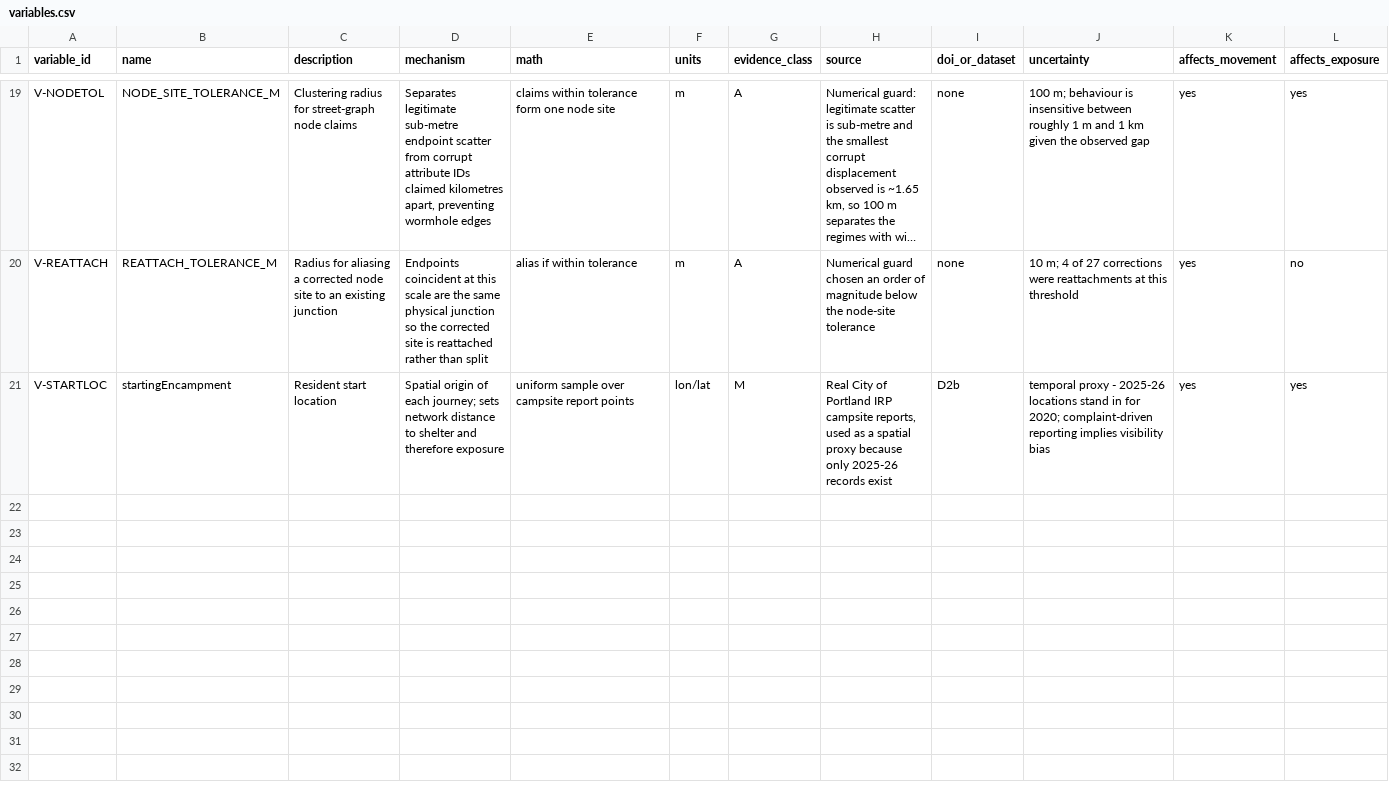
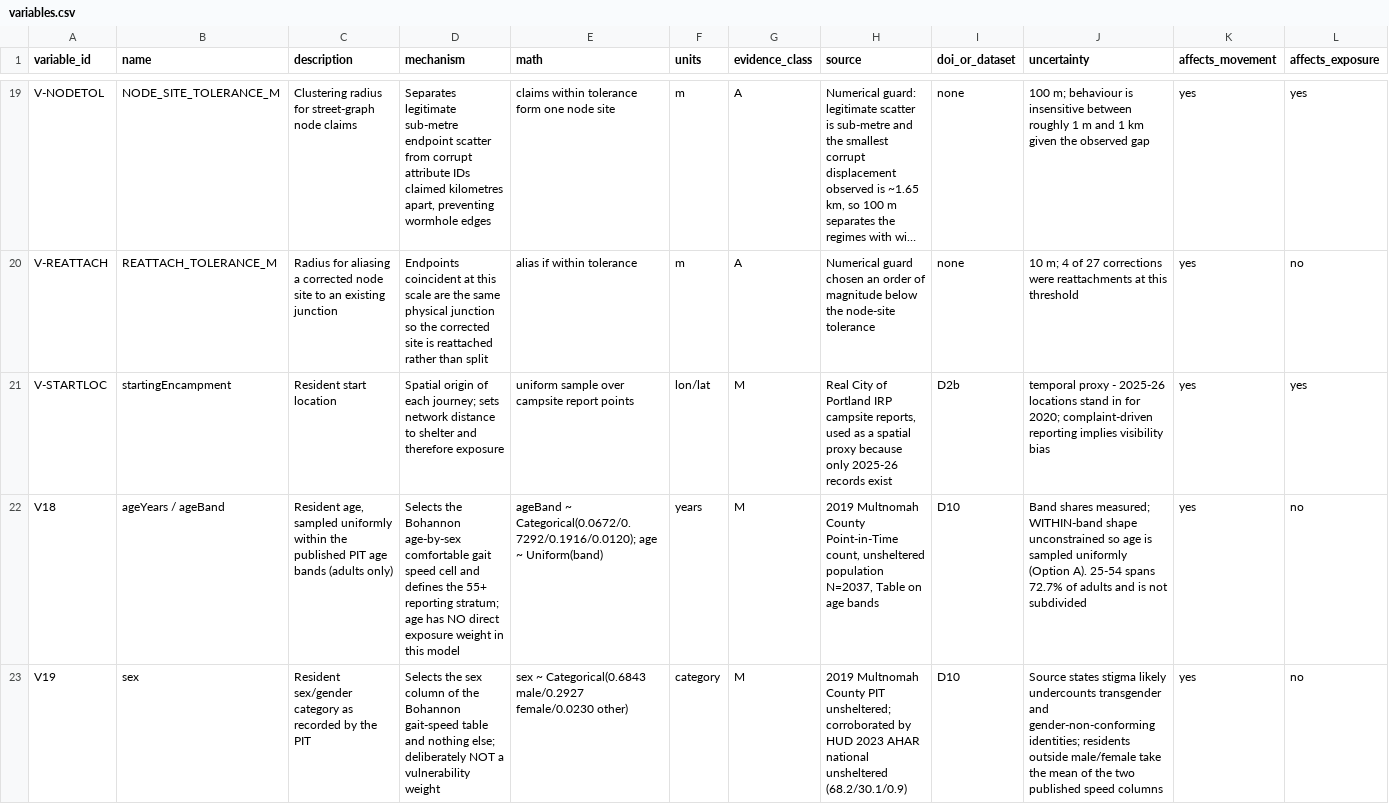
Before and after one commit to fxa28196/REU, a CSV file: Geography/data/registry/variables.csv, drawn as a sheet; only a part is shown, gaps mark what is left out; long unchanged cells end in …; rows hold the shown columns only; the diff covers the shown part only; the diff names each change by its address in the sheet, - before the commit and + after, or states it on an @@ line.

```diff
--- a/Geography/data/registry/variables.csv
+++ b/Geography/data/registry/variables.csv
+row 22: V18 | ageYears / ageBand | Resident age, sampled uniformly within the published PIT age bands (adults only) | Selects the Bohannon age-by-sex comfortable gait speed cell and defines the 55+ reporting stratum; age has NO direct exposure weight in this model | ageBand ~ Categorical(0.0672/0.7292/0.1916/0.0120); age ~ Uniform(band) | years | M | 2019 Multnomah County Point-in-Time count, unsheltered population N=2037, Table on age bands | D10 | Band shares measured; WITHIN-band shape unconstrained so age is sampled uniformly (Option A). 25-54 spans 72.7% of adults and is not subdivided | yes | no
+row 23: V19 | sex | Resident sex/gender category as recorded by the PIT | Selects the sex column of the Bohannon gait-speed table and nothing else; deliberately NOT a vulnerability weight | sex ~ Categorical(0.6843 male/0.2927 female/0.0230 other) | category | M | 2019 Multnomah County PIT unsheltered; corroborated by HUD 2023 AHAR national unsheltered (68.2/30.1/0.9) | D10 | Source states stigma likely undercounts transgender and gender-non-conforming identities; residents outside male/female take the mean of the two published speed columns | yes | no
```
Also changed, not shown: 4 added rows elsewhere in this file, Geography/data/registry/assumptions.csv, 15 other files.
